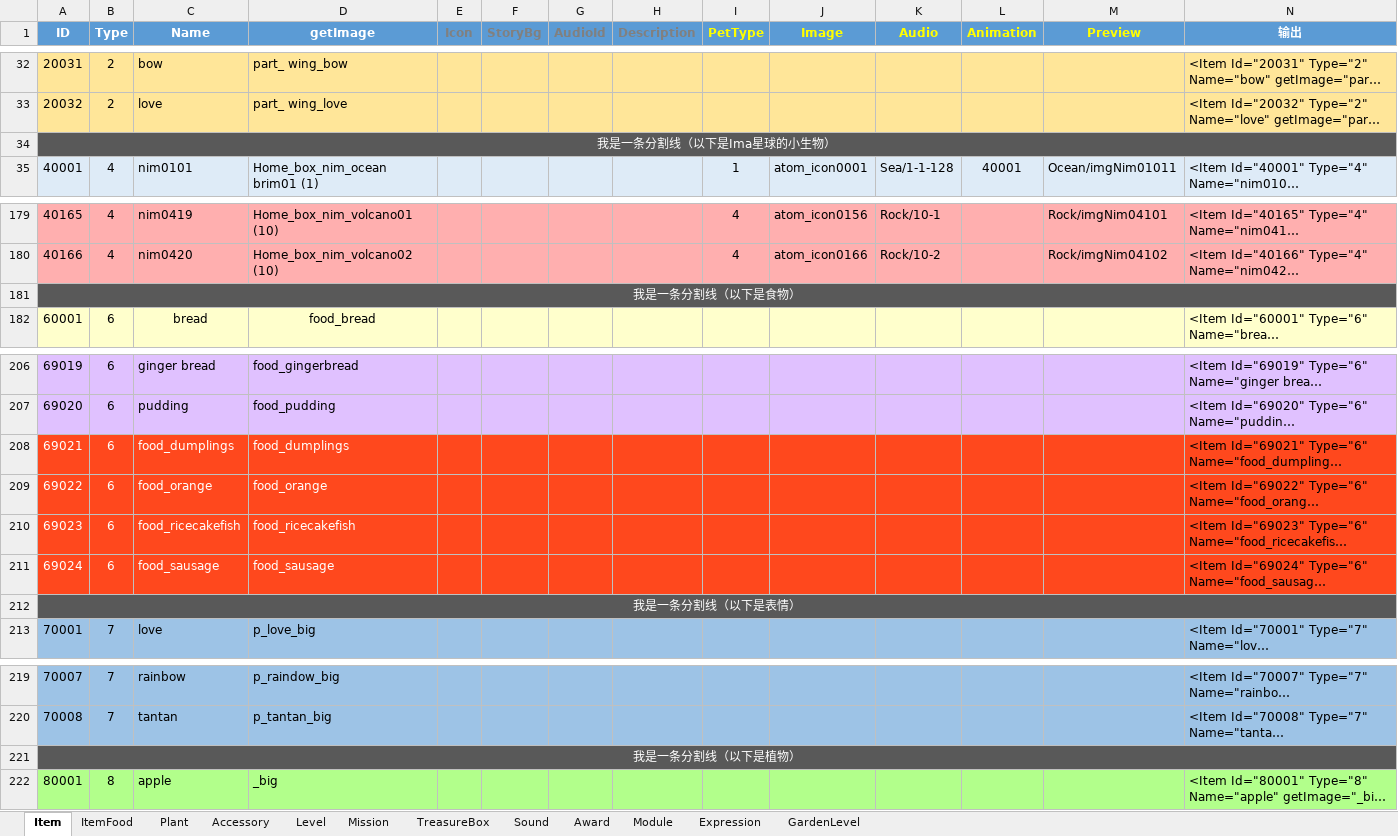
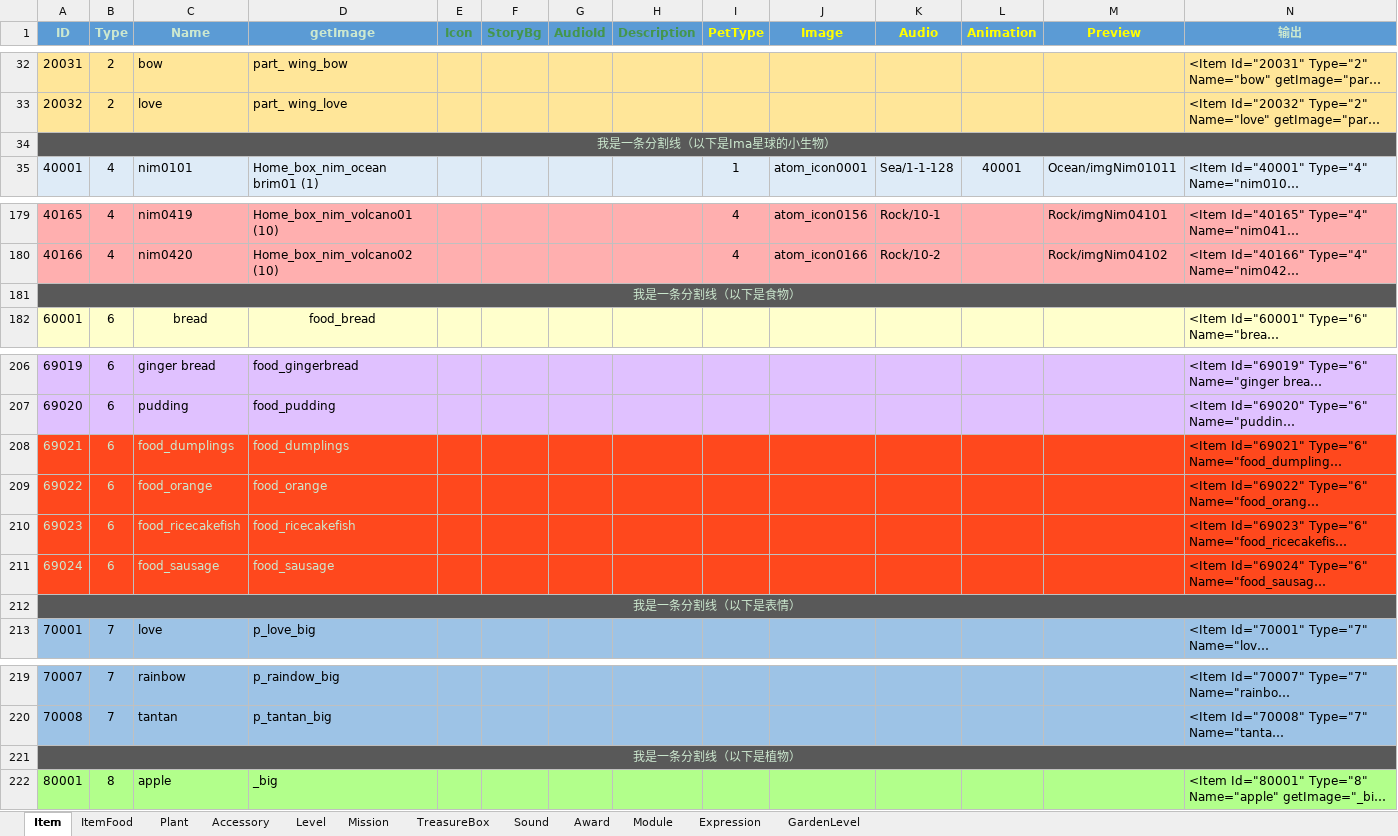
Before and after one commit to EarlyAnt/HankConfig, an Excel workbook: ConfigBuilder.xlsx, sheet Item, drawn as a sheet; only a part is shown, gaps mark what is left out; long unchanged cells end in …; values as stored, in another font and other column widths than the file's, no borders; the diff names each change by its address in the sheet, - before the commit and + after, or states it on an @@ line.

```diff
--- a/ConfigBuilder.xlsx (sheet Item)
+++ b/ConfigBuilder.xlsx (sheet Item)
-A1:D1 text colour: #FFFFFF
+A1:D1 text colour: #CCE8CF
-E1:H1 text colour: #808080
+E1:H1 text colour: #44964D
-N1 text colour: #FFFFFF
+N1 text colour: #CCE8CF
-A34 text colour: #FFFFFF
+A34 text colour: #CCE8CF
-A181 text colour: #FFFFFF
+A181 text colour: #CCE8CF
-A208:D211 text colour: #FFFFFF
+A208:D211 text colour: #CCE8CF
-A212 text colour: #FFFFFF
+A212 text colour: #CCE8CF
-A221 text colour: #FFFFFF
+A221 text colour: #CCE8CF
```
Also changed, not shown: sheet Module, sheet Accessory, sheet TreasureBox, 1 other file.
